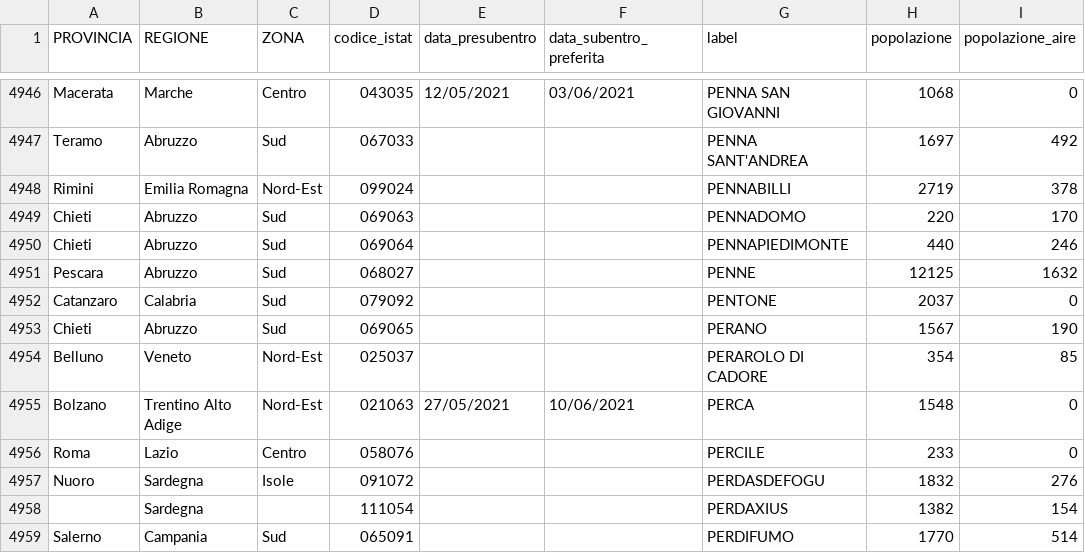
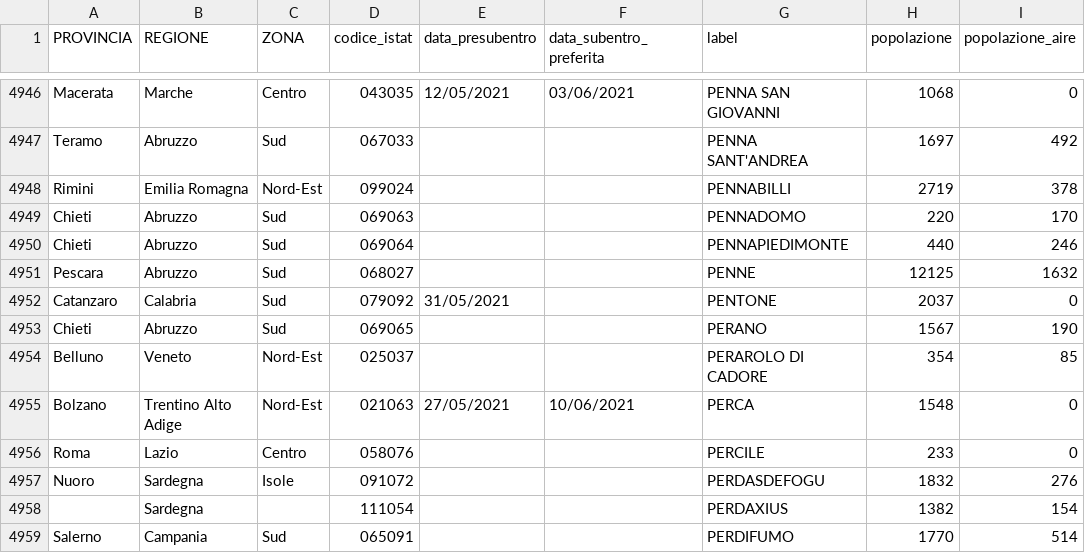
Before and after one commit to aborruso/archivioDatiPubbliciPreziosi, a CSV file: docs/ANPRdatiMigrazione/ANPRdatiMigrazione.csv, drawn as a sheet; only a part is shown, gaps mark what is left out; the diff covers the shown part only; the diff names each change by its address in the sheet, - before the commit and + after, or states it on an @@ line.

```diff
--- a/docs/ANPRdatiMigrazione/ANPRdatiMigrazione.csv
+++ b/docs/ANPRdatiMigrazione/ANPRdatiMigrazione.csv
-E4952 (data_presubentro): (empty)
+E4952 (data_presubentro): 31/05/2021
```
Also changed, not shown: 38 edited cells elsewhere in this file.
